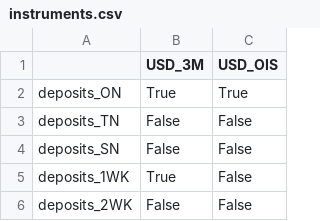
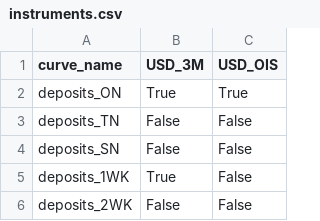
Before and after one commit to kevindkeogh/qlpy, a CSV file: data/instruments.csv (was market_data/instruments.csv), drawn as a sheet; only a part is shown.

```diff
--- a/market_data/instruments.csv
+++ b/data/instruments.csv
@@ -1,2 +1,2 @@
-,USD_3M,USD_OIS
+curve_name,USD_3M,USD_OIS
 deposits_ON,True,True
```
Also changed, not shown: data/conventions.csv, data/rates_data.csv, 13 other files.
